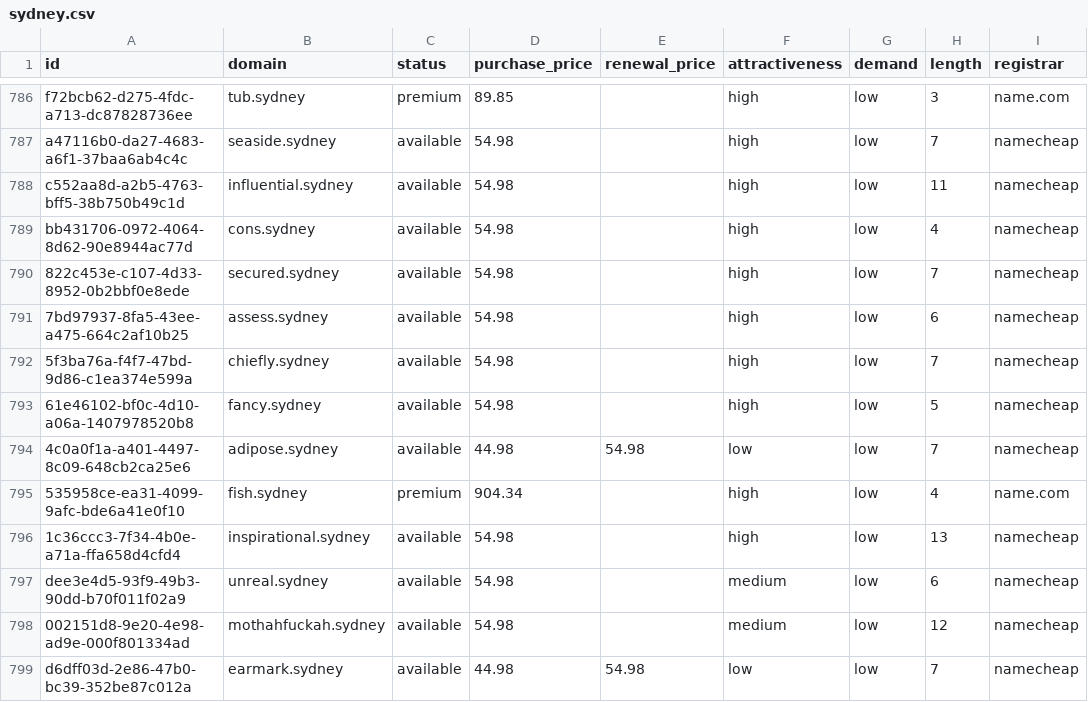
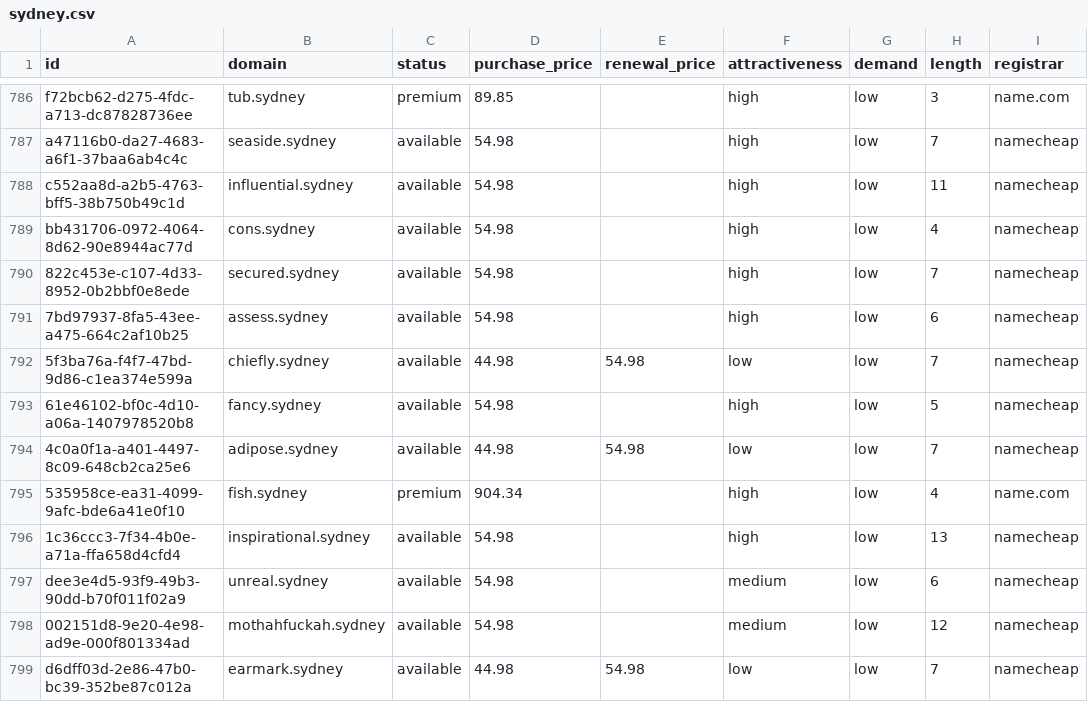
Before and after one commit to UniqueDomains/sydney-oneword-domains, a CSV file: sydney.csv, drawn as a sheet; only a part is shown, gaps mark what is left out; the diff names each change by its address in the sheet, - before the commit and + after, or states it on an @@ line.

Commit message:
Domains update

```diff
--- a/sydney.csv
+++ b/sydney.csv
-D792 (purchase_price): 54.98
+D792 (purchase_price): 44.98
-E792 (renewal_price): (empty)
+E792 (renewal_price): 54.98
-F792 (attractiveness): high
+F792 (attractiveness): low
```
Also changed, not shown: 4 other files.
